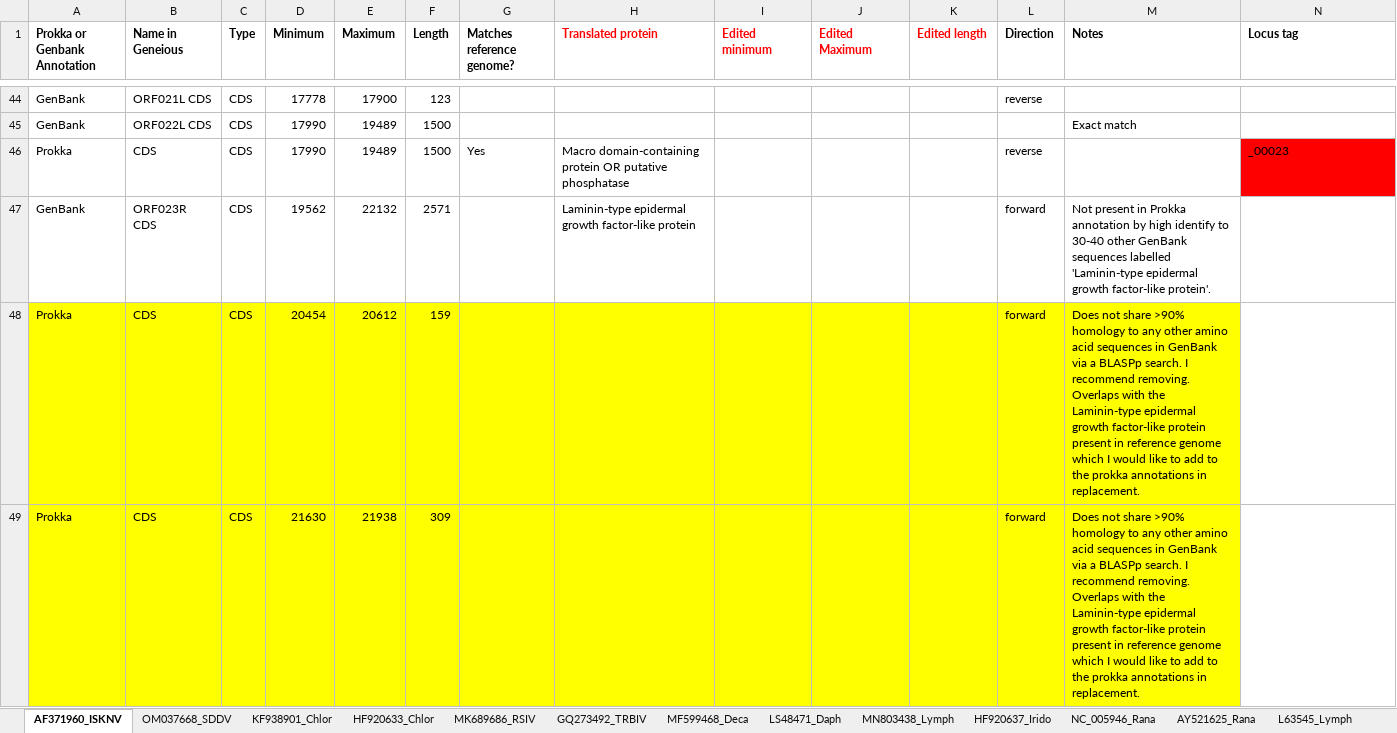
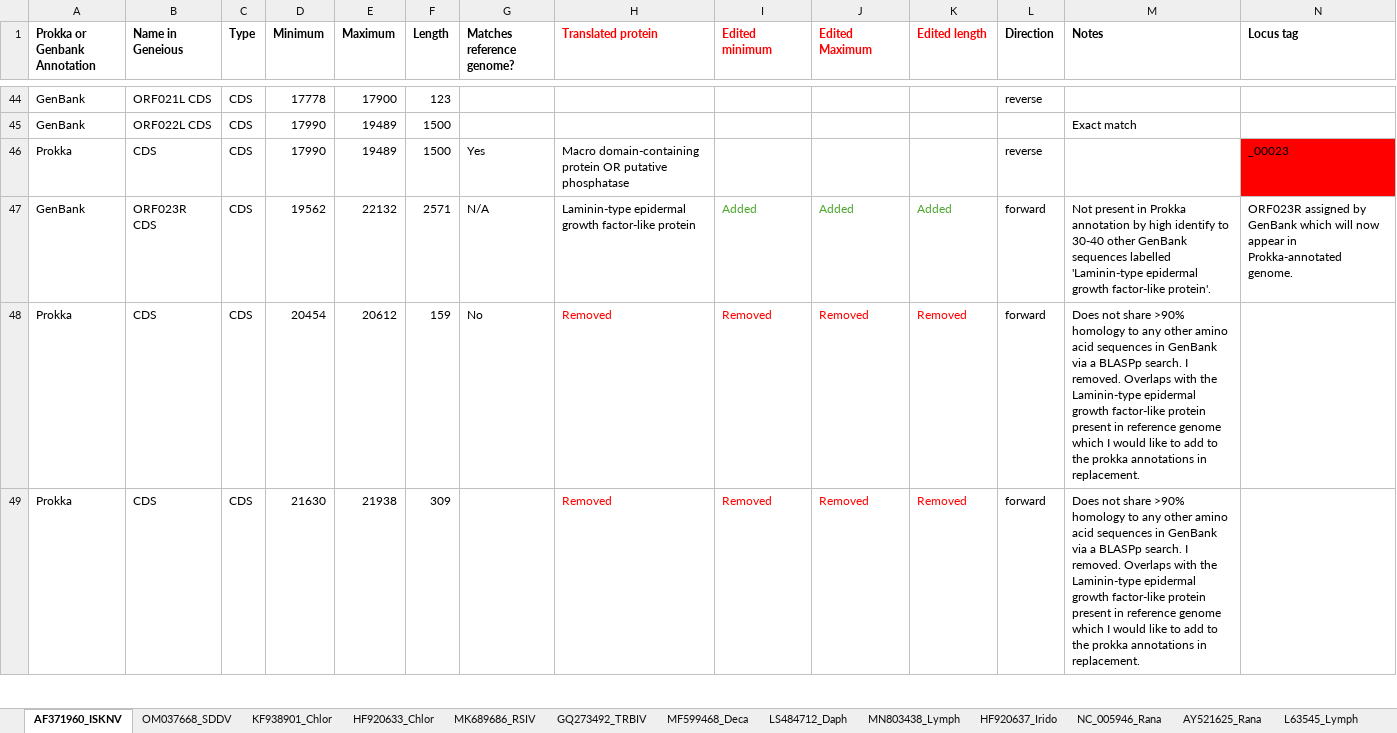
Before and after one commit to PollyHannah/Phylogenomic-study, an Excel workbook: prokka_outputs/Manually checked annotation summary/2024-08-13_Manual Check_Nucleotide alignment Annotations.xlsx, sheet AF371960_ISKNV, drawn as a sheet; only a part is shown, gaps mark what is left out; values as stored, in another font and other column widths than the file's, no borders; conditional formats not drawn; the diff covers the shown part only; the diff names each change by its address in the sheet, - before the commit and + after, or states it on an @@ line.

Commit message:
I went back and resolved some issues I had highlighted earlier in the manual checking process.

```diff
--- a/prokka_outputs/Manually checked annotation summary/2024-08-13_Manual Check_Nucleotide alignment Annotations.xlsx (sheet AF371960_ISKNV)
+++ b/prokka_outputs/Manually checked annotation summary/2024-08-13_Manual Check_Nucleotide alignment Annotations.xlsx (sheet AF371960_ISKNV)
-sheet tab: LS48471_Daph
+sheet tab: LS484712_Daph
-G47 (Matches reference genome?): (empty)
+G47 (Matches reference genome?): N/A
-I47 (Edited minimum): (empty)
+I47 (Edited minimum): Added
-J47 (Edited Maximum): (empty)
+J47 (Edited Maximum): Added
-K47 (Edited length): (empty)
+K47 (Edited length): Added
-N47 (Locus tag): (empty)
+N47 (Locus tag): ORF023R assigned by GenBank which will now appear in Prokka-annotated genome.
-A48:M49 fill: #FFFF00
+A48:M49 fill: none
-G48 (Matches reference genome?): (empty)
+G48 (Matches reference genome?): No
-H48:H49 (Translated protein): (empty)
+H48:H49 (Translated protein): Removed
-I48:I49 (Edited minimum): (empty)
+I48:I49 (Edited minimum): Removed
-J48:J49 (Edited Maximum): (empty)
+J48:J49 (Edited Maximum): Removed
-K48:K49 (Edited length): (empty)
+K48:K49 (Edited length): Removed
-M48:M49 (Notes): …search. I recommend removing. Overlaps with…
+M48:M49 (Notes): …search. I removed. Overlaps with…
```
Also changed, not shown: 10 edited cells and cell formats elsewhere in this sheet, sheet KF938901_Chlor, sheet OM037668_SDDV, sheet GQ273492_TRBIV, sheet MN803438_Lymph, 2024_Orthofinder Results/Results_Jul07/Orthogroups/Orthogroups_adapted for analysis and columns rearranged_20240807.xlsx.
